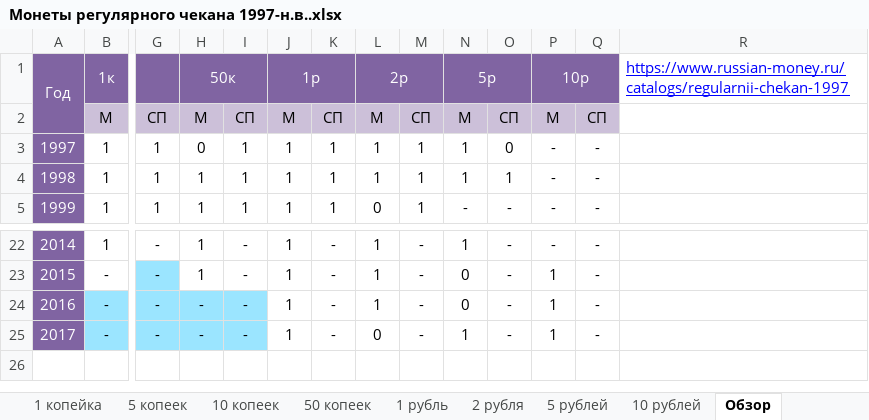
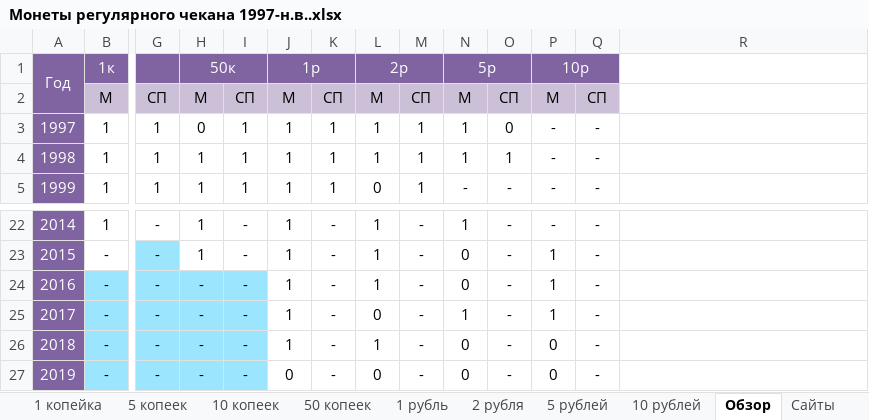
Before and after one commit to DartAlexator/CoinCollection, an Excel workbook: Collections/РФ/Монеты регулярного чекана 1997-н.в..xlsx, sheet Обзор, drawn as a sheet; only a part is shown, gaps mark what is left out; values as stored, in another font and other column widths than the file's, no borders; charts and pictures and conditional formats not drawn; rows hold the shown columns only; the diff names each change by its address in the sheet, - before the commit and + after, or states it on an @@ line.

```diff
--- a/Collections/РФ/Монеты регулярного чекана 1997-н.в..xlsx (sheet Обзор)
+++ b/Collections/РФ/Монеты регулярного чекана 1997-н.в..xlsx (sheet Обзор)
+sheet tab: Сайты
-R1: https://www.russian-money.ru/catalogs/regularnii-chekan-1997
+R1: (empty)
+row 26: 2018 | - | - | - | - | 1 | - | 1 | - | 0 | - | 0 | -
+row 27: 2019 | - | - | - | - | 0 | - | 0 | - | 0 | - | 0 | -
```
Also changed, not shown: sheet 10 рублей, sheet 5 рублей, sheet 50 копеек, sheet 10 копеек, sheet 1 рубль, sheet 2 рубля, 2 more sheets, charts or pictures.
